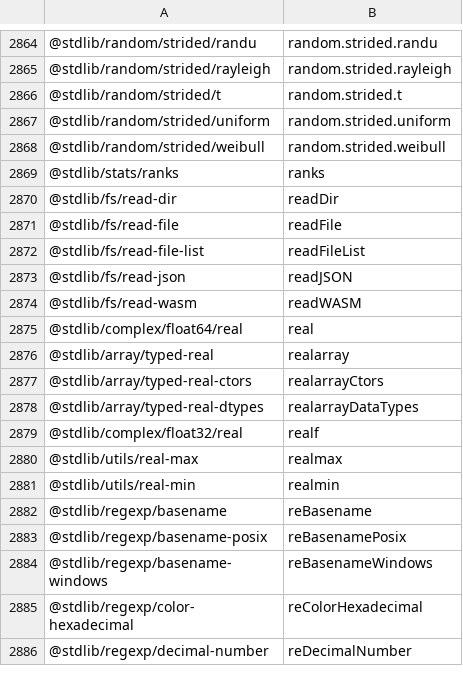
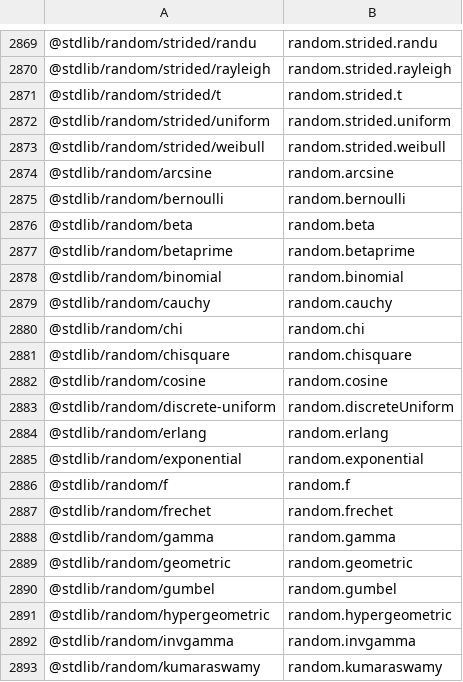
Before and after one commit to stdlib-js/namespace-pkg2alias, a CSV file: data/data.csv, drawn as a sheet; only a part is shown, gaps mark what is left out; the shorter side is filled out with more unchanged rows; the diff covers the shown part only; the diff names each change by its address in the sheet, - before the commit and + after, or states it on an @@ line.

```diff
--- a/data/data.csv
+++ b/data/data.csv
+row 2874: @stdlib/random/arcsine | random.arcsine
+row 2875: @stdlib/random/bernoulli | random.bernoulli
+row 2876: @stdlib/random/beta | random.beta
+row 2877: @stdlib/random/betaprime | random.betaprime
+row 2878: @stdlib/random/binomial | random.binomial
+row 2879: @stdlib/random/cauchy | random.cauchy
+row 2880: @stdlib/random/chi | random.chi
+row 2881: @stdlib/random/chisquare | random.chisquare
+row 2882: @stdlib/random/cosine | random.cosine
+row 2883: @stdlib/random/discrete-uniform | random.discreteUniform
+row 2884: @stdlib/random/erlang | random.erlang
+row 2885: @stdlib/random/exponential | random.exponential
+row 2886: @stdlib/random/f | random.f
+row 2887: @stdlib/random/frechet | random.frechet
+row 2888: @stdlib/random/gamma | random.gamma
+row 2889: @stdlib/random/geometric | random.geometric
+row 2890: @stdlib/random/gumbel | random.gumbel
+row 2891: @stdlib/random/hypergeometric | random.hypergeometric
+row 2892: @stdlib/random/invgamma | random.invgamma
+row 2893: @stdlib/random/kumaraswamy | random.kumaraswamy
```
Also changed, not shown: 19 added rows elsewhere in this file, 4 other files.
